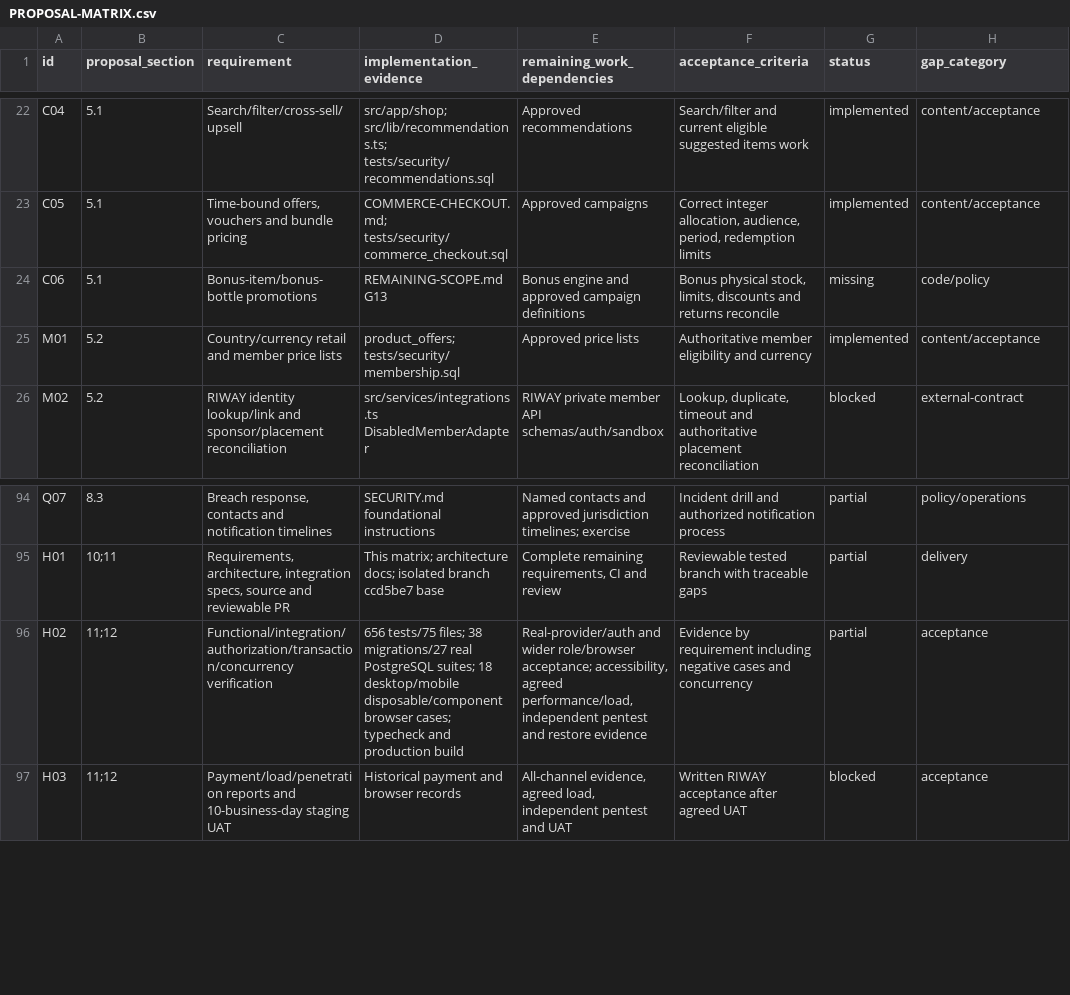
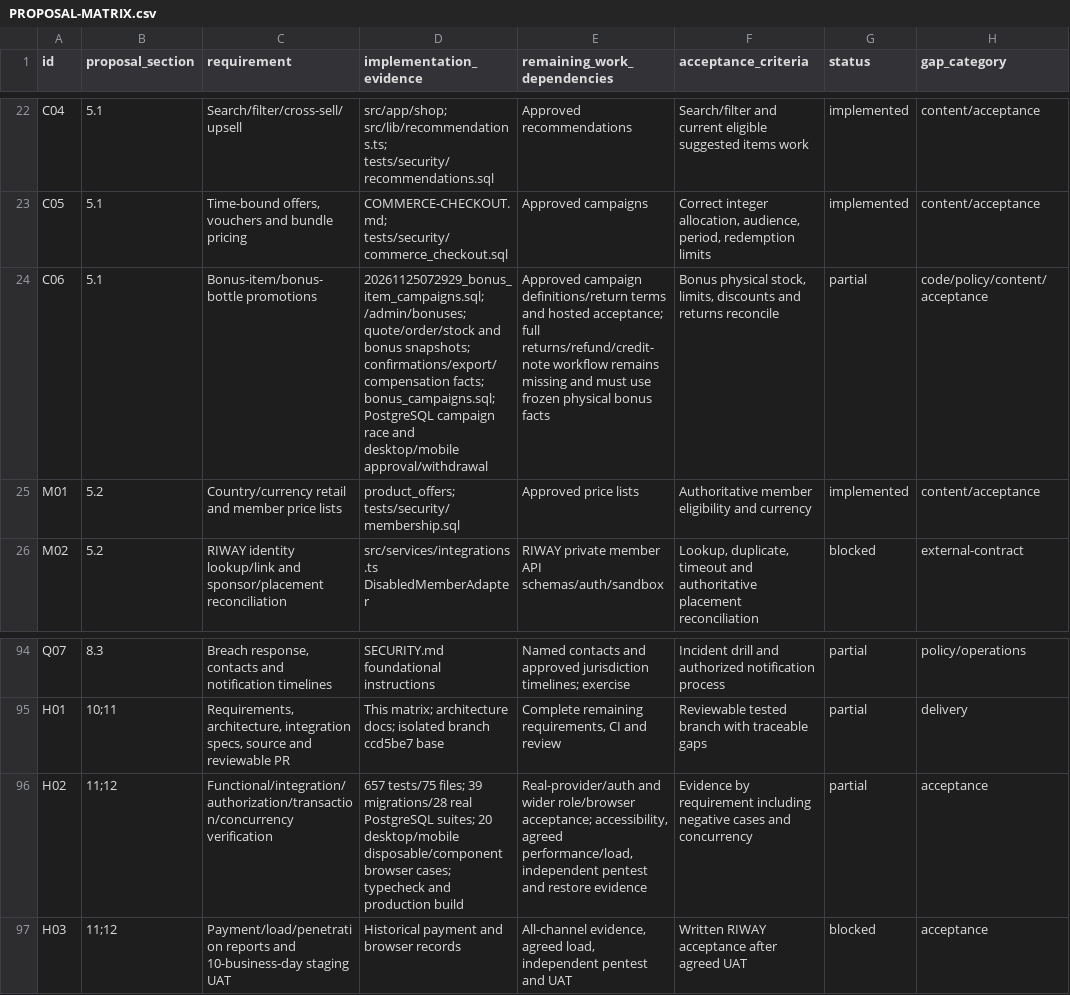
Before and after one commit to baisylvester/riway, a CSV file: PROPOSAL-MATRIX.csv, drawn as a sheet; only a part is shown, gaps mark what is left out.

Commit message:
Integrate approved bonus campaigns with checkout and stock

```diff
--- a/PROPOSAL-MATRIX.csv
+++ b/PROPOSAL-MATRIX.csv
@@ -23,3 +23,3 @@ C04,5.1,Search/filter/cross-sell/upsell,src/app/shop; src/lib/recommendations.ts
 C05,5.1,"Time-bound offers, vouchers and bundle pricing",COMMERCE-CHECKOUT.md; tests/security/commerce_checkout.sql,Approved campaigns,"Correct integer allocation, audience, period, redemption limits",implemented,content/acceptance
-C06,5.1,Bonus-item/bonus-bottle promotions,REMAINING-SCOPE.md G13,Bonus engine and approved campaign definitions,"Bonus physical stock, limits, discounts and returns reconcile",missing,code/policy
+C06,5.1,Bonus-item/bonus-bottle promotions,20261125072929_bonus_item_campaigns.sql; /admin/bonuses; quote/order/stock and bonus snapshots; confirmations/export/compensation facts; bonus_campaigns.sql; PostgreSQL campaign race and desktop/mobile approval/withdrawal,Approved campaign definitions/return terms and hosted acceptance; full returns/refund/credit-note workflow remains missing and must use frozen physical bonus facts,"Bonus physical stock, limits, discounts and returns reconcile",partial,code/policy/content/acceptance
 M01,5.2,Country/currency retail and member price lists,product_offers; tests/security/membership.sql,Approved price lists,Authoritative member eligibility and currency,implemented,content/acceptance
@@ -95,3 +95,3 @@ Q07,8.3,"Breach response, contacts and notification timelines",SECURITY.md found
 H01,10;11,"Requirements, architecture, integration specs, source and reviewable PR",This matrix; architecture docs; isolated branch ccd5be7 base,"Complete remaining requirements, CI and review",Reviewable tested branch with traceable gaps,partial,delivery
-H02,11;12,Functional/integration/authorization/transaction/concurrency verification,656 tests/75 files; 38 migrations/27 real PostgreSQL suites; 18 desktop/mobile disposable/component browser cases; typecheck and production build,"Real-provider/auth and wider role/browser acceptance; accessibility, agreed performance/load, independent pentest and restore evidence",Evidence by requirement including negative cases and concurrency,partial,acceptance
+H02,11;12,Functional/integration/authorization/transaction/concurrency verification,657 tests/75 files; 39 migrations/28 real PostgreSQL suites; 20 desktop/mobile disposable/component browser cases; typecheck and production build,"Real-provider/auth and wider role/browser acceptance; accessibility, agreed performance/load, independent pentest and restore evidence",Evidence by requirement including negative cases and concurrency,partial,acceptance
 H03,11;12,Payment/load/penetration reports and 10-business-day staging UAT,Historical payment and browser records,"All-channel evidence, agreed load, independent pentest and UAT",Written RIWAY acceptance after agreed UAT,blocked,acceptance
```
Also changed, not shown: 26 other files.
